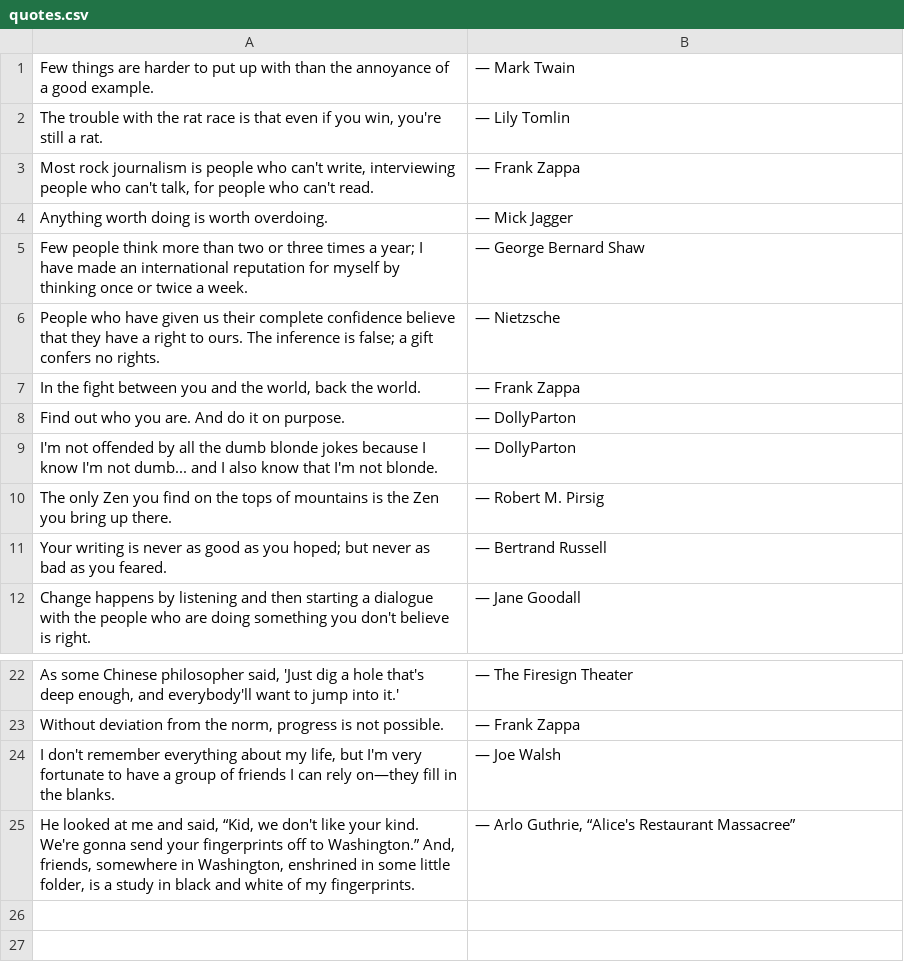
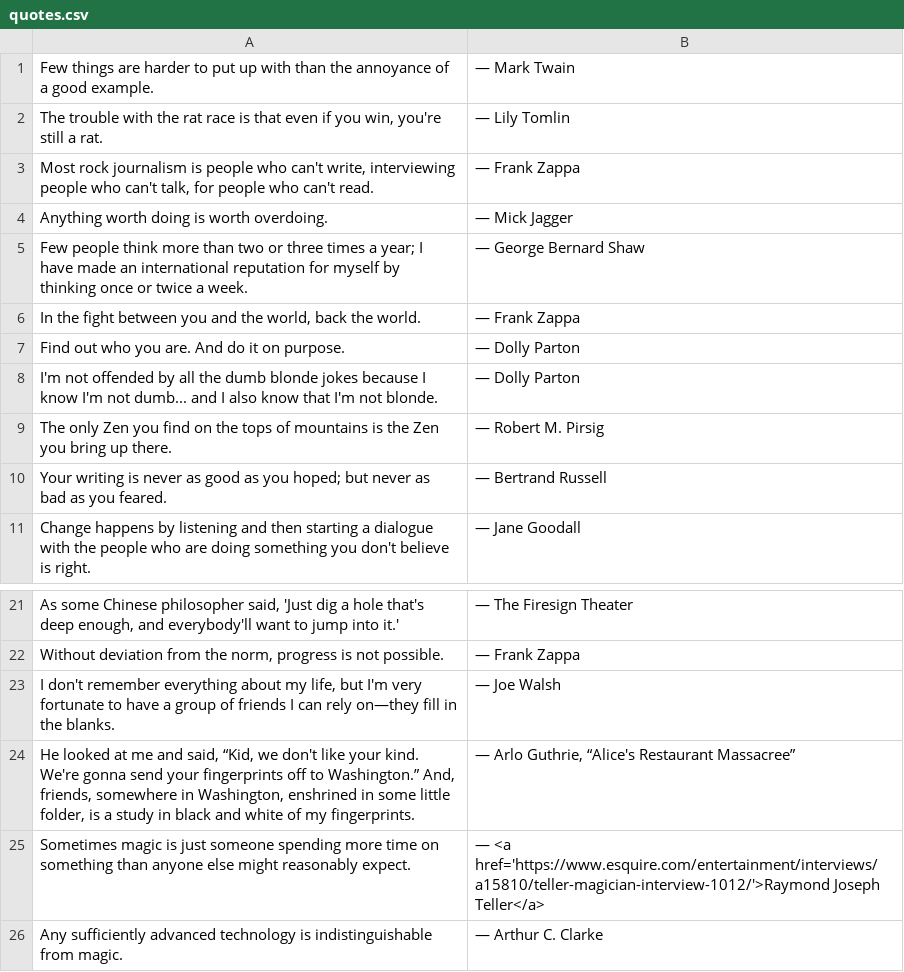
Before and after one commit to Jarek23/www.dfinr.com, a CSV file: quotes.csv, drawn as a sheet; only a part is shown, gaps mark what is left out.

Commit message:
fix typo

```diff
--- a/quotes.csv
+++ b/quotes.csv
@@ -5,6 +5,5 @@
 "Few people think more than two or three times a year; I have made an international reputation for myself by thinking once or twice a week."|"— George Bernard Shaw"
-"People who have given us their complete confidence believe that they have a right to ours. The inference is false; a gift confers no rights. "|"— Nietzsche"
 "In the fight between you and the world, back the world."|"— Frank Zappa"
-"Find out who you are. And do it on purpose."|"— DollyParton"
-"I'm not offended by all the dumb blonde jokes because I know I'm not dumb... and I also know that I'm not blonde."|"— DollyParton"
+"Find out who you are. And do it on purpose."|"— Dolly Parton"
+"I'm not offended by all the dumb blonde jokes because I know I'm not dumb... and I also know that I'm not blonde."|"— Dolly Parton"
 "The only Zen you find on the tops of mountains is the Zen you bring up there."|"— Robert M. Pirsig"
@@ -25 +24,3 @@
 "He looked at me and said, “Kid, we don't like your kind. We're gonna send your fingerprints off to Washington.” And, friends, somewhere in Washington, enshrined in some little folder, is a study in black and white of my fingerprints."|"— Arlo Guthrie, “Alice's Restaurant Massacree”"
+"Sometimes magic is just someone spending more time on something than anyone else might reasonably expect."|"— <a href='https://www.esquire.com/entertainment/interviews/a15810/teller-magician-interview-1012/'>Raymond Joseph Teller</a>"
+"Any sufficiently advanced technology is indistinguishable from magic."|"— Arthur C. Clarke"
```
